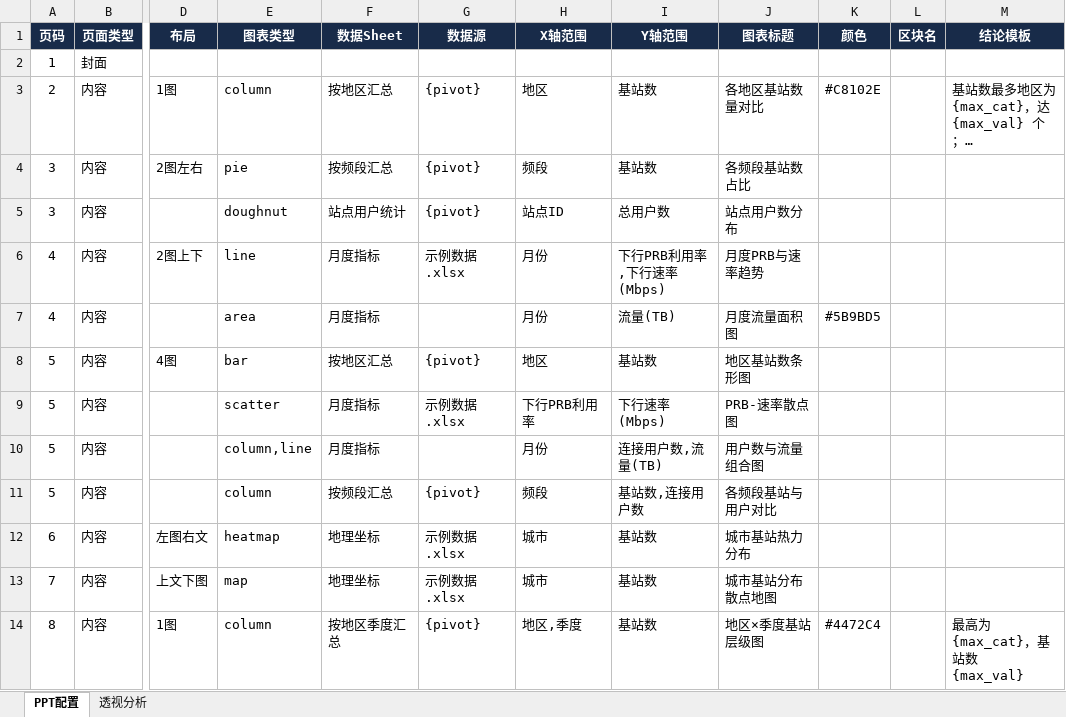
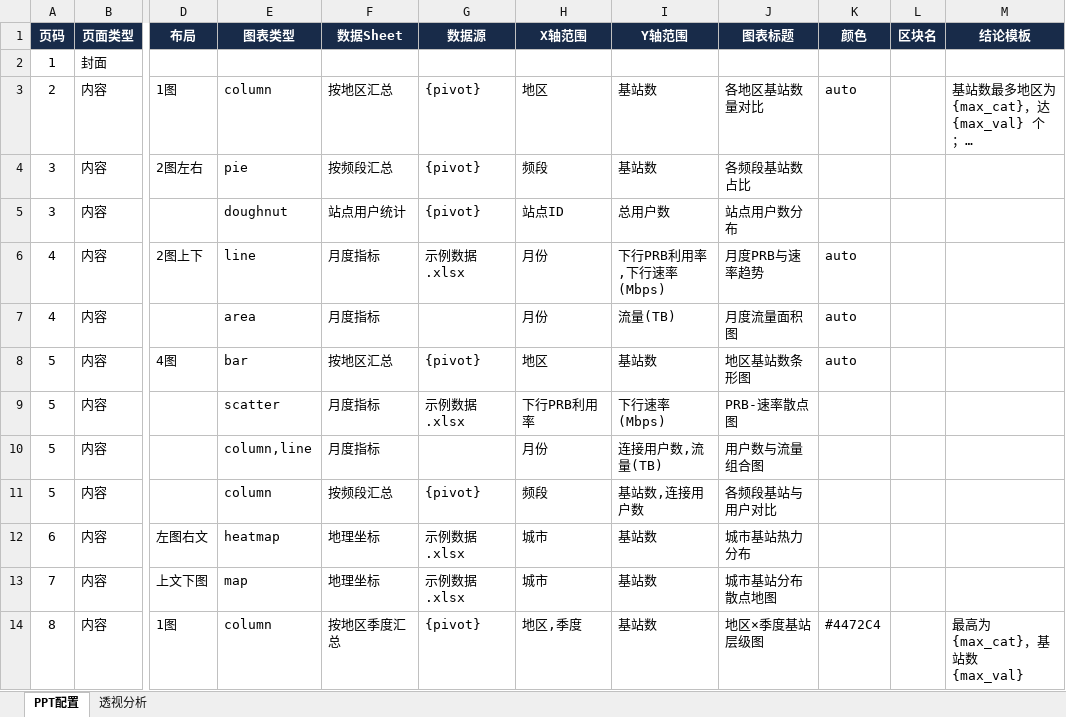
Before and after one commit to hello-zhanghao/excel2ppt, an Excel workbook: cases/03_模板示例/项目配置.xlsx, sheet PPT配置, drawn as a sheet; only a part is shown, gaps mark what is left out; long unchanged cells end in …; values as stored, in another font and other column widths than the file's, no borders; the diff names each change by its address in the sheet, - before the commit and + after, or states it on an @@ line.

```diff
--- a/cases/03_模板示例/项目配置.xlsx (sheet PPT配置)
+++ b/cases/03_模板示例/项目配置.xlsx (sheet PPT配置)
-K3 (颜色): #C8102E
+K3 (颜色): auto
-K6 (颜色): (empty)
+K6 (颜色): auto
-K7 (颜色): #5B9BD5
+K7 (颜色): auto
-K8 (颜色): (empty)
+K8 (颜色): auto
```
Also changed, not shown: 1 other file.
